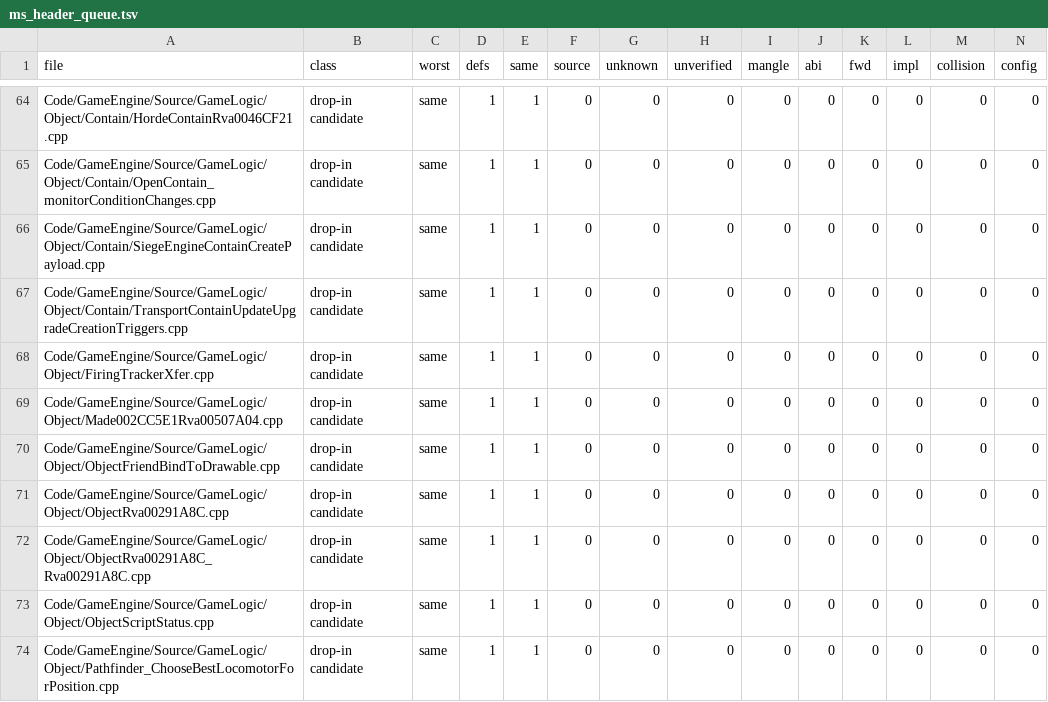
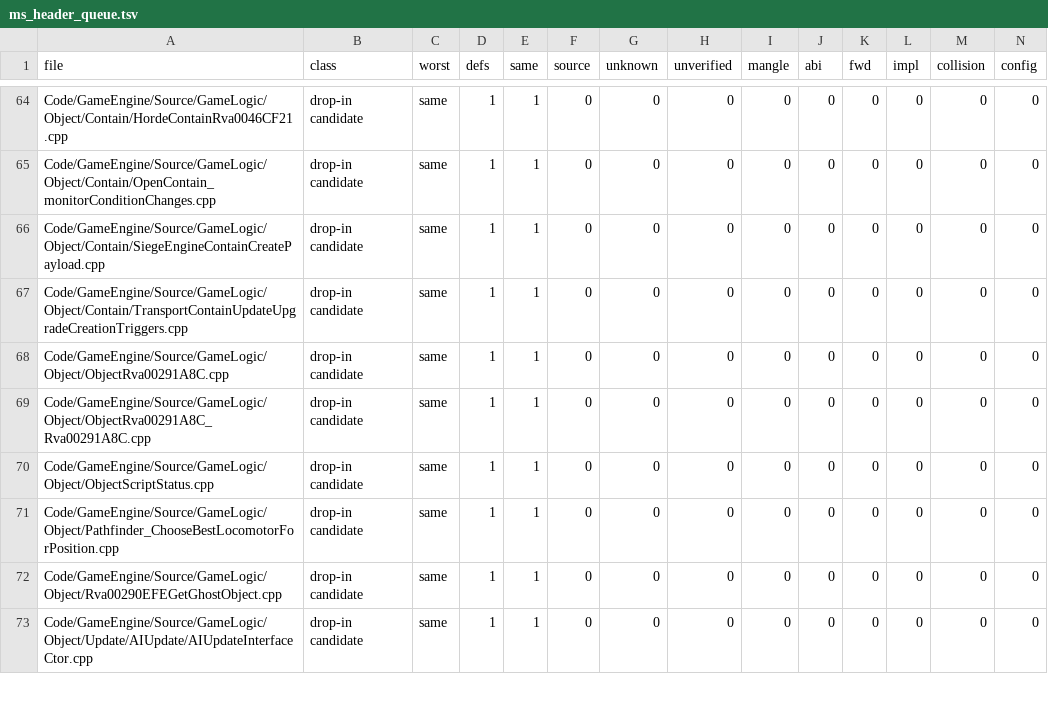
Before and after one commit to McMickey93/Open-BFME-2, a TSV file: reverse/ms_header_queue.tsv, drawn as a sheet; only a part is shown, gaps mark what is left out; the shorter side is filled out with more unchanged rows; rows hold the shown columns only; the diff names each change by its address in the sheet, - before the commit and + after, or states it on an @@ line.

```diff
--- a/reverse/ms_header_queue.tsv
+++ b/reverse/ms_header_queue.tsv
-row 68: Code/GameEngine/Source/GameLogic/Object/FiringTrackerXfer.cpp | drop-in candidate | same | 1 | 1 | 0 | 0 | 0 | 0 | 0 | 0 | 0 | 0 | 0
-row 69: Code/GameEngine/Source/GameLogic/Object/Made002CC5E1Rva00507A04.cpp | drop-in candidate | same | 1 | 1 | 0 | 0 | 0 | 0 | 0 | 0 | 0 | 0 | 0
-row 70: Code/GameEngine/Source/GameLogic/Object/ObjectFriendBindToDrawable.cpp | drop-in candidate | same | 1 | 1 | 0 | 0 | 0 | 0 | 0 | 0 | 0 | 0 | 0
```
